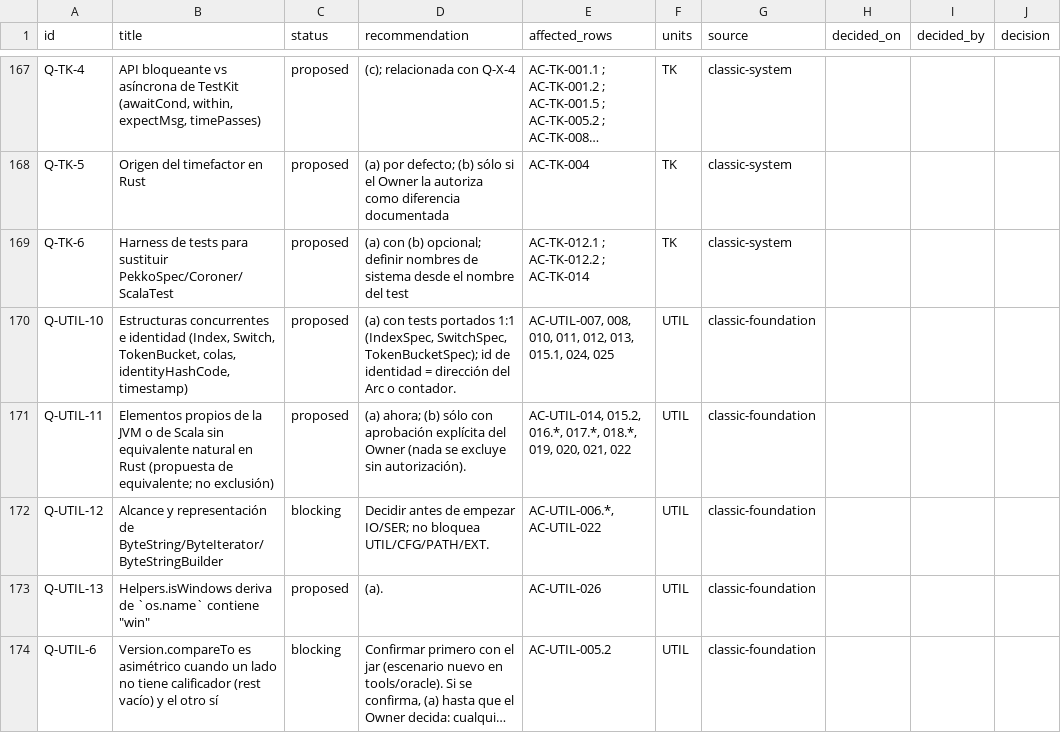
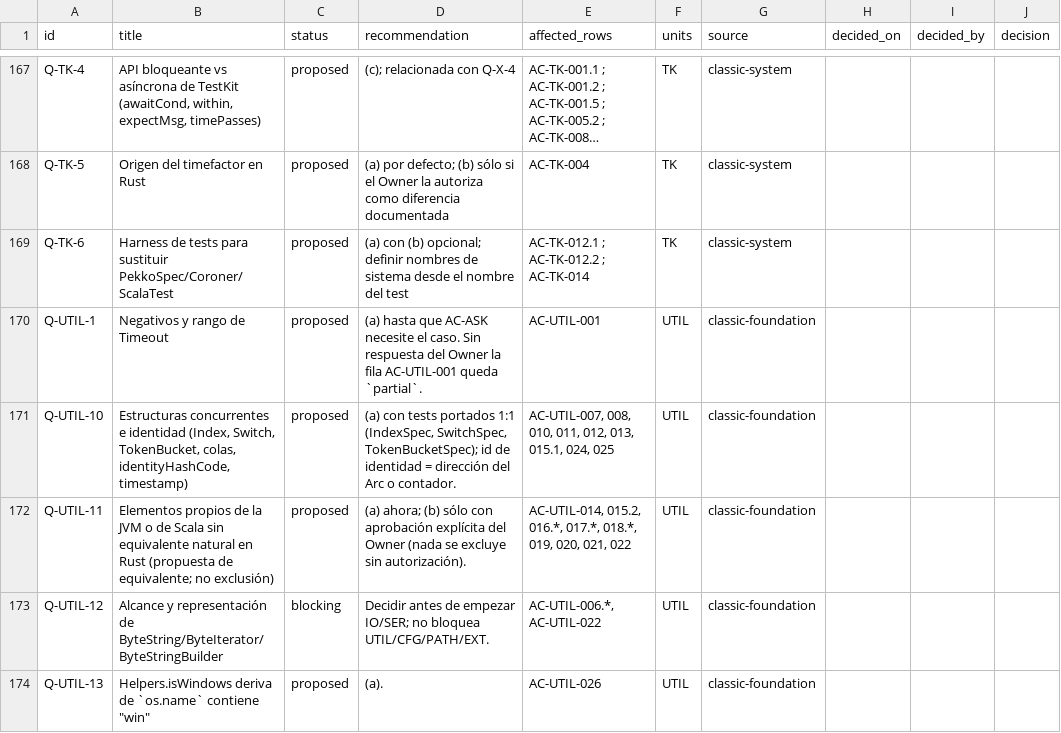
Before and after one commit to getsyntegrity/rakka, a TSV file: docs/decisions/register.tsv, drawn as a sheet; only a part is shown, gaps mark what is left out; the shorter side is filled out with more unchanged rows; long unchanged cells end in …; the diff covers the shown part only; the diff names each change by its address in the sheet, - before the commit and + after, or states it on an @@ line.

```diff
--- a/docs/decisions/register.tsv
+++ b/docs/decisions/register.tsv
+row 170: Q-UTIL-1 | Negativos y rango de Timeout | proposed | (a) hasta que AC-ASK necesite el caso. Sin respuesta del Owner la fila AC-UTIL-001 queda `partial`. | AC-UTIL-001 | UTIL | classic-foundation
```
Also changed, not shown: 4 added rows and 5 edited cells elsewhere in this file, docs/contract-map.tsv, docs/inventory/actor-typed.tsv, 31 other files.
